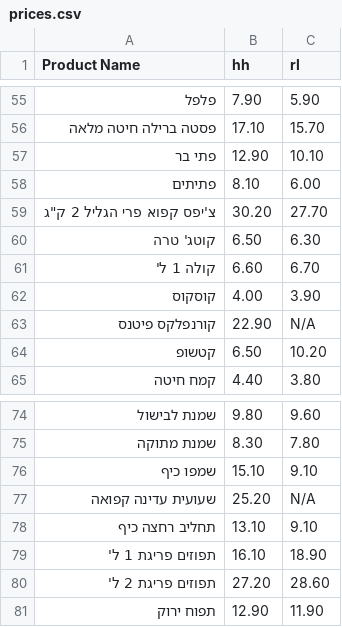
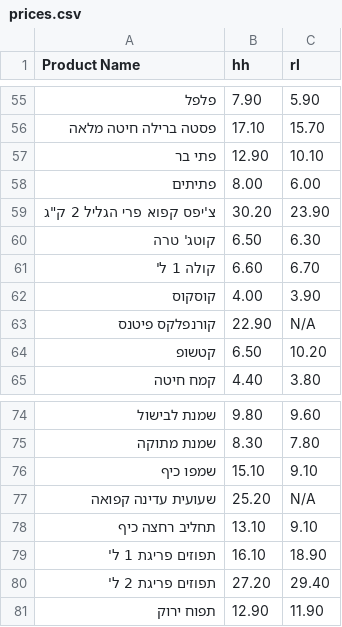
Before and after one commit to danif1973/shopping-list, a CSV file: prices.csv, drawn as a sheet; only a part is shown, gaps mark what is left out.

Commit message:
Update prices.csv 01/07/2025 16:27:02.52

```diff
--- a/prices.csv
+++ b/prices.csv
@@ -57,4 +57,4 @@
 פתי בר,12.90,10.10
-פתיתים,8.10,6.00
-"צ'יפס קפוא פרי הגליל 2 ק""ג",30.20,27.70
+פתיתים,8.00,6.00
+"צ'יפס קפוא פרי הגליל 2 ק""ג",30.20,23.90
 קוטג' טרה,6.50,6.30
@@ -79,3 +79,3 @@
 תפוזים פריגת 1 ל',16.10,18.90
-תפוזים פריגת 2 ל',27.20,28.60
+תפוזים פריגת 2 ל',27.20,29.40
 תפוח ירוק,12.90,11.90
```
